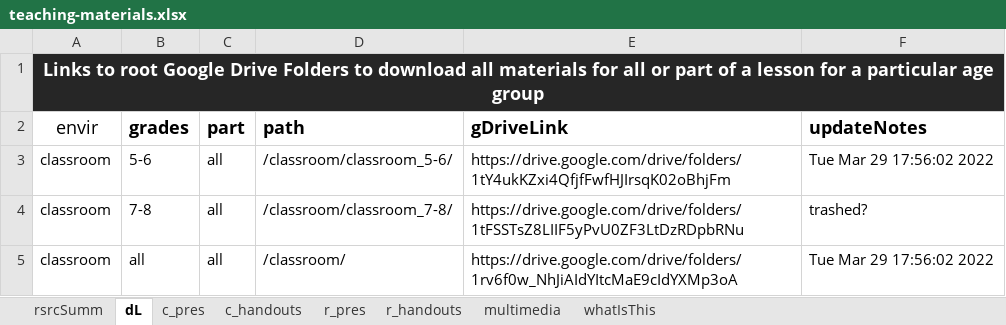
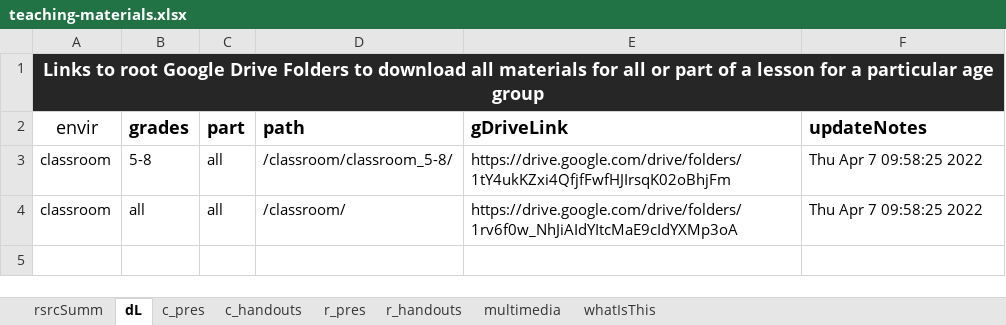
Before and after one commit to galacticpolymath/TEST, an Excel workbook: meta/teaching-materials.xlsx, sheet dL, drawn as a sheet; values as stored, in another font and other column widths than the file's, no borders; conditional formats not drawn; removed rows and columns are numbered as before the commit, all else as after; the diff names each change by its address in the sheet, - before the commit and + after, or states it on an @@ line.

```diff
--- a/meta/teaching-materials.xlsx (sheet dL)
+++ b/meta/teaching-materials.xlsx (sheet dL)
-B3 (grades): 5-6
+B3 (grades): 5-8
-D3 (path): /classroom/classroom_5-6/
+D3 (path): /classroom/classroom_5-8/
-F3 (updateNotes): Tue Mar 29 17:56:02 2022
+F3 (updateNotes): Thu Apr 7 09:58:25 2022
-row 4: classroom | 7-8 | all | /classroom/classroom_7-8/ | https://drive.google.com/drive/folders/1tFSSTsZ8LIIF5yPvU0ZF3LtDzRDpbRNu | trashed?
-F4 (updateNotes): Tue Mar 29 17:56:02 2022
+F4 (updateNotes): Thu Apr 7 09:58:25 2022
```
Also changed, not shown: sheet c_pres, 5 other files.
